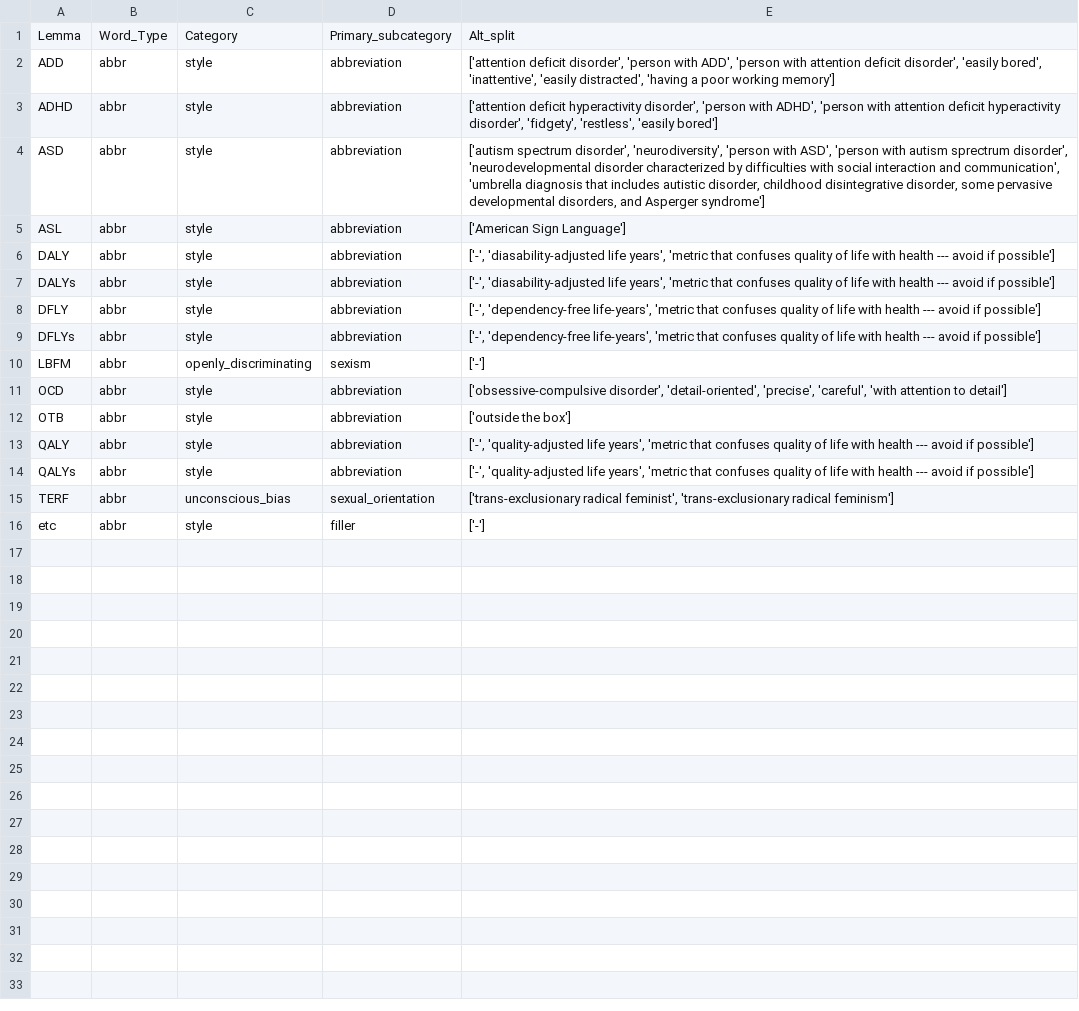
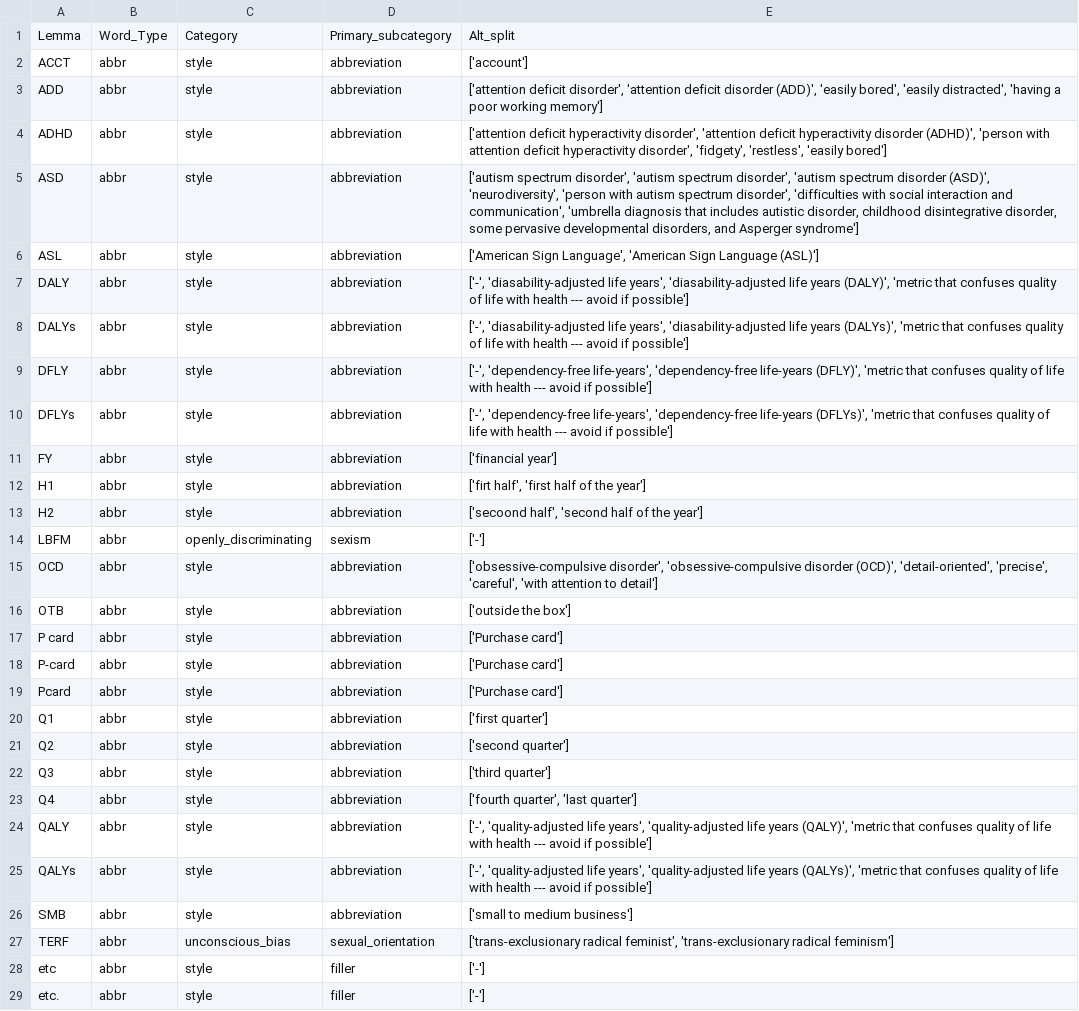
Before and after one commit to witty-works/nlp_api, a CSV file: training_data/en-US/abbreviations.csv, drawn as a sheet.

Commit message:
abbreviation

```diff
--- a/training_data/en-US/abbreviations.csv
+++ b/training_data/en-US/abbreviations.csv
@@ -1,16 +1,29 @@
 Lemma,Word_Type,Category,Primary_subcategory,Alt_split
-ADD,abbr,style,abbreviation,"['attention deficit disorder', 'person with ADD', 'person with attention deficit disorder', 'easily bored', 'inattentive', 'easily distracted', 'having a poor working memory']"
-ADHD,abbr,style,abbreviation,"['attention deficit hyperactivity disorder', 'person with ADHD', 'person with attention deficit hyperactivity disorder', 'fidgety', 'restless', 'easily bored']"
-ASD,abbr,style,abbreviation,"['autism spectrum disorder', 'neurodiversity', 'person with ASD', 'person with autism  sprectrum disorder', 'neurodevelopmental disorder characterized by difficulties with social interaction and communication', 'umbrella diagnosis that includes autistic disorder, childhood disintegrative disorder, some pervasive developmental disorders, and Asperger syndrome']"
-ASL,abbr,style,abbreviation,['American Sign Language']
-DALY,abbr,style,abbreviation,"['-', 'diasability-adjusted life years', 'metric that confuses quality of life with health --- avoid if possible']"
-DALYs,abbr,style,abbreviation,"['-', 'diasability-adjusted life years', 'metric that confuses quality of life with health --- avoid if possible']"
-DFLY,abbr,style,abbreviation,"['-', 'dependency-free life-years', 'metric that confuses quality of life with health --- avoid if possible']"
-DFLYs,abbr,style,abbreviation,"['-', 'dependency-free life-years', 'metric that confuses quality of life with health --- avoid if possible']"
+ACCT,abbr,style,abbreviation,['account']
+ADD,abbr,style,abbreviation,"['attention deficit disorder', 'attention deficit disorder (ADD)', 'easily bored', 'easily distracted', 'having a poor working memory']"
+ADHD,abbr,style,abbreviation,"['attention deficit hyperactivity disorder', 'attention deficit hyperactivity disorder (ADHD)', 'person with attention deficit hyperactivity disorder', 'fidgety', 'restless', 'easily bored']"
+ASD,abbr,style,abbreviation,"['autism spectrum disorder', 'autism spectrum disorder', 'autism spectrum disorder (ASD)', 'neurodiversity', 'person with autism spectrum disorder', 'difficulties with social interaction and communication', 'umbrella diagnosis that includes autistic disorder, childhood disintegrative disorder, some pervasive developmental disorders, and Asperger syndrome']"
+ASL,abbr,style,abbreviation,"['American Sign Language', 'American Sign Language (ASL)']"
+DALY,abbr,style,abbreviation,"['-', 'diasability-adjusted life years', 'diasability-adjusted life years (DALY)', 'metric that confuses quality of life with health --- avoid if possible']"
+DALYs,abbr,style,abbreviation,"['-', 'diasability-adjusted life years', 'diasability-adjusted life years (DALYs)', 'metric that confuses quality of life with health --- avoid if possible']"
+DFLY,abbr,style,abbreviation,"['-', 'dependency-free life-years', 'dependency-free life-years (DFLY)', 'metric that confuses quality of life with health --- avoid if possible']"
+DFLYs,abbr,style,abbreviation,"['-', 'dependency-free life-years', 'dependency-free life-years (DFLYs)', 'metric that confuses quality of life with health --- avoid if possible']"
+FY,abbr,style,abbreviation,['financial year']
+H1,abbr,style,abbreviation,"['firt half', 'first half of the year']"
+H2,abbr,style,abbreviation,"['secoond half', 'second half of the year']"
 LBFM,abbr,openly_discriminating,sexism,['-']
-OCD,abbr,style,abbreviation,"['obsessive-compulsive disorder', 'detail-oriented', 'precise', 'careful', 'with attention to detail']"
+OCD,abbr,style,abbreviation,"['obsessive-compulsive disorder', 'obsessive-compulsive disorder (OCD)', 'detail-oriented', 'precise', 'careful', 'with attention to detail']"
 OTB,abbr,style,abbreviation,['outside the box']
-QALY,abbr,style,abbreviation,"['-', 'quality-adjusted life years', 'metric that confuses quality of life with health --- avoid if possible']"
-QALYs,abbr,style,abbreviation,"['-', 'quality-adjusted life years', 'metric that confuses quality of life with health --- avoid if possible']"
+P card,abbr,style,abbreviation,['Purchase card']
+P-card,abbr,style,abbreviation,['Purchase card']
+Pcard,abbr,style,abbreviation,['Purchase card']
+Q1,abbr,style,abbreviation,['first quarter']
+Q2,abbr,style,abbreviation,['second quarter']
+Q3,abbr,style,abbreviation,['third quarter']
+Q4,abbr,style,abbreviation,"['fourth quarter', 'last quarter']"
+QALY,abbr,style,abbreviation,"['-', 'quality-adjusted life years', 'quality-adjusted life years (QALY)', 'metric that confuses quality of life with health --- avoid if possible']"
+QALYs,abbr,style,abbreviation,"['-', 'quality-adjusted life years', 'quality-adjusted life years (QALYs)', 'metric that confuses quality of life with health --- avoid if possible']"
+SMB,abbr,style,abbreviation,['small to medium business']
 TERF,abbr,unconscious_bias,sexual_orientation,"['trans-exclusionary radical feminist', 'trans-exclusionary radical feminism']"
 etc,abbr,style,filler,['-']
+etc.,abbr,style,filler,['-']
```
